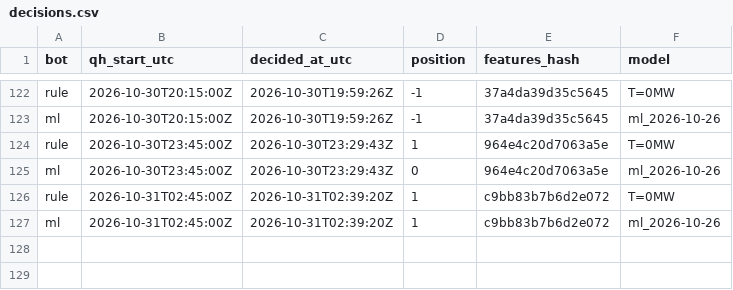
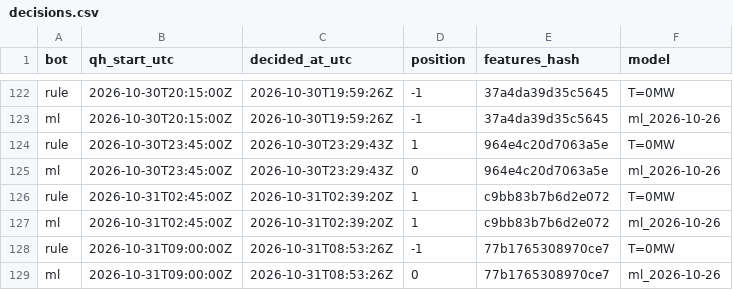
Before and after one commit to ThomasPiton/Intraday-Power, a CSV file: data/journal/decisions.csv, drawn as a sheet; only a part is shown, gaps mark what is left out.

```diff
--- a/data/journal/decisions.csv
+++ b/data/journal/decisions.csv
@@ -127 +127,3 @@ rule,2026-10-31T02:45:00Z,2026-10-31T02:39:20Z,1,c9bb83b7b6d2e072,T=0MW
 ml,2026-10-31T02:45:00Z,2026-10-31T02:39:20Z,1,c9bb83b7b6d2e072,ml_2026-10-26
+rule,2026-10-31T09:00:00Z,2026-10-31T08:53:26Z,-1,77b1765308970ce7,T=0MW
+ml,2026-10-31T09:00:00Z,2026-10-31T08:53:26Z,0,77b1765308970ce7,ml_2026-10-26
```
Also changed, not shown: data/journal/settlements.csv, 58 other files.
